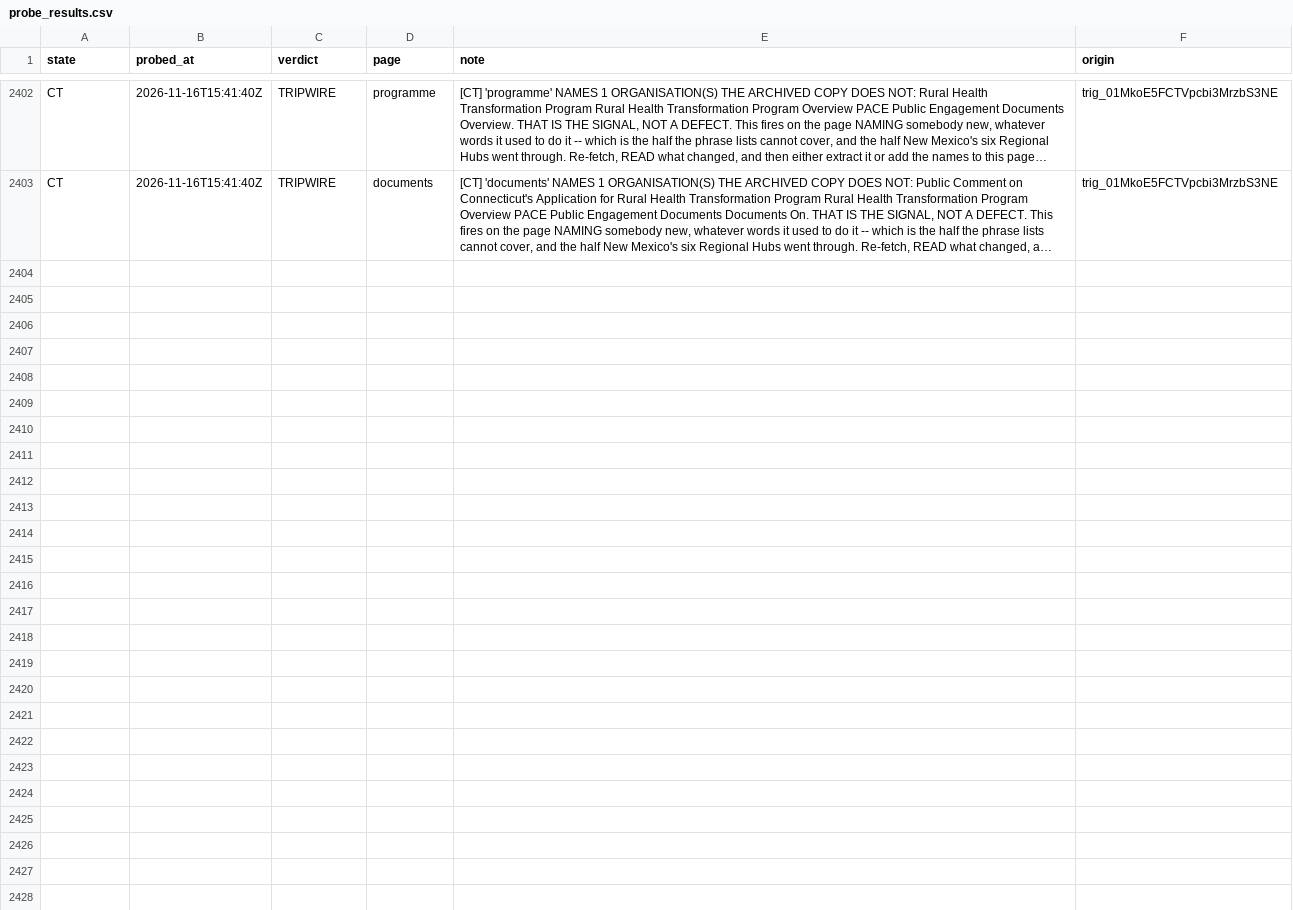
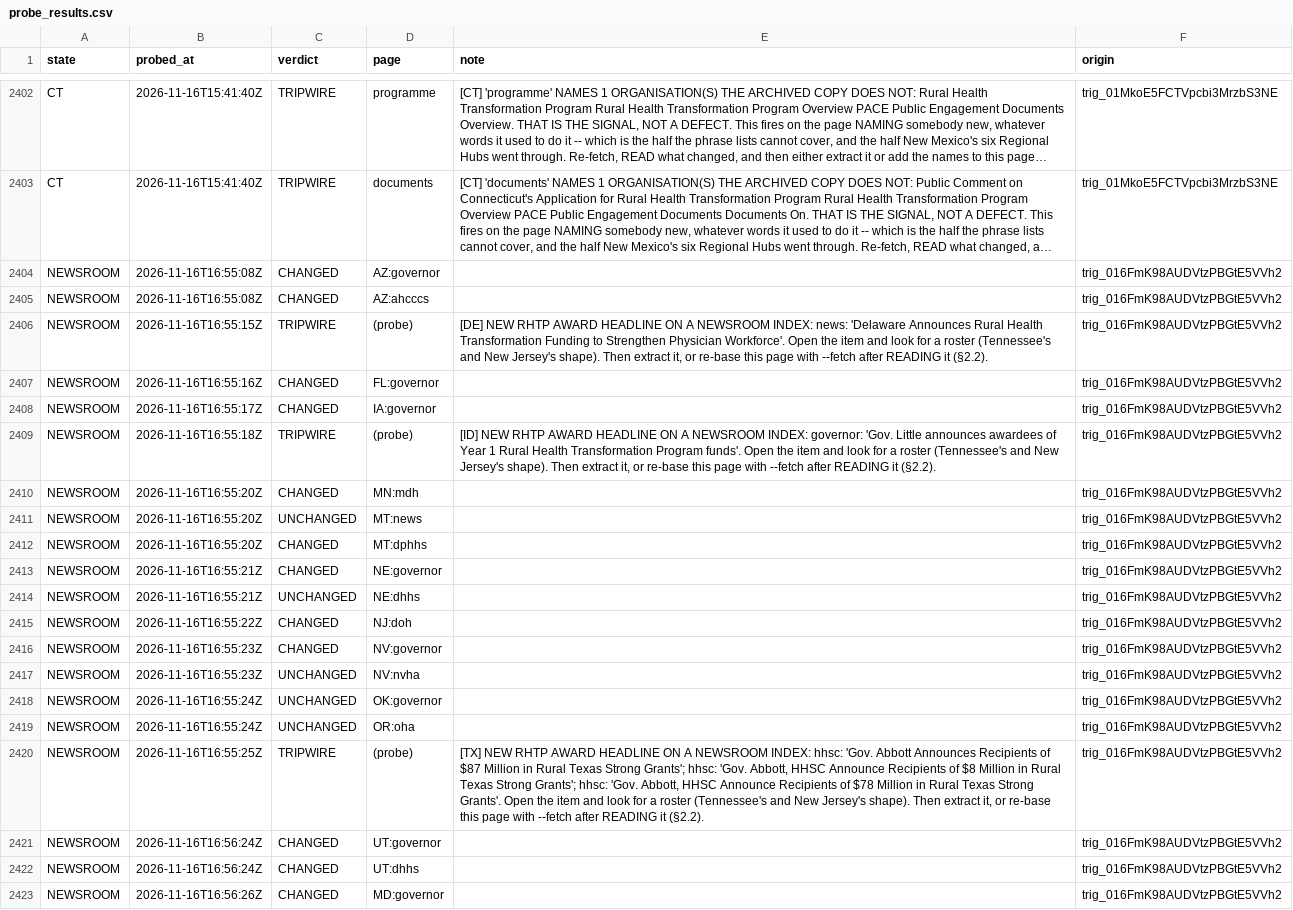
Before and after one commit to INicchitta12/RHTP_Tracker, a CSV file: logs/probe_results.csv, drawn as a sheet; only a part is shown, gaps mark what is left out; long unchanged cells end in …; the diff names each change by its address in the sheet, - before the commit and + after, or states it on an @@ line.

```diff
--- a/logs/probe_results.csv
+++ b/logs/probe_results.csv
+row 2404: NEWSROOM | 2026-11-16T16:55:08Z | CHANGED | AZ:governor |  | trig_016FmK98AUDVtzPBGtE5VVh2
+row 2405: NEWSROOM | 2026-11-16T16:55:08Z | CHANGED | AZ:ahcccs |  | trig_016FmK98AUDVtzPBGtE5VVh2
+row 2406: NEWSROOM | 2026-11-16T16:55:15Z | TRIPWIRE | (probe) | [DE] NEW RHTP AWARD HEADLINE ON A NEWSROOM INDEX: news: 'Delaware Announces Rural Health Transformation Funding to Strengthen Physician Workforce'. Open the item and look for a roster (Tennessee's and New Jersey's shape). Then extract it, or re-base this page with --fetch after READING it (§2.2). | trig_016FmK98AUDVtzPBGtE5VVh2
+row 2407: NEWSROOM | 2026-11-16T16:55:16Z | CHANGED | FL:governor |  | trig_016FmK98AUDVtzPBGtE5VVh2
+row 2408: NEWSROOM | 2026-11-16T16:55:17Z | CHANGED | IA:governor |  | trig_016FmK98AUDVtzPBGtE5VVh2
+row 2409: NEWSROOM | 2026-11-16T16:55:18Z | TRIPWIRE | (probe) | [ID] NEW RHTP AWARD HEADLINE ON A NEWSROOM INDEX: governor: 'Gov. Little announces awardees of Year 1 Rural Health Transformation Program funds'. Open the item and look for a roster (Tennessee's and New Jersey's shape). Then extract it, or re-base this page with --fetch after READING it (§2.2). | trig_016FmK98AUDVtzPBGtE5VVh2
+row 2410: NEWSROOM | 2026-11-16T16:55:20Z | CHANGED | MN:mdh |  | trig_016FmK98AUDVtzPBGtE5VVh2
+row 2411: NEWSROOM | 2026-11-16T16:55:20Z | UNCHANGED | MT:news |  | trig_016FmK98AUDVtzPBGtE5VVh2
+row 2412: NEWSROOM | 2026-11-16T16:55:20Z | CHANGED | MT:dphhs |  | trig_016FmK98AUDVtzPBGtE5VVh2
+row 2413: NEWSROOM | 2026-11-16T16:55:21Z | CHANGED | NE:governor |  | trig_016FmK98AUDVtzPBGtE5VVh2
+row 2414: NEWSROOM | 2026-11-16T16:55:21Z | UNCHANGED | NE:dhhs |  | trig_016FmK98AUDVtzPBGtE5VVh2
+row 2415: NEWSROOM | 2026-11-16T16:55:22Z | CHANGED | NJ:doh |  | trig_016FmK98AUDVtzPBGtE5VVh2
+row 2416: NEWSROOM | 2026-11-16T16:55:23Z | CHANGED | NV:governor |  | trig_016FmK98AUDVtzPBGtE5VVh2
+row 2417: NEWSROOM | 2026-11-16T16:55:23Z | UNCHANGED | NV:nvha |  | trig_016FmK98AUDVtzPBGtE5VVh2
+row 2418: NEWSROOM | 2026-11-16T16:55:24Z | UNCHANGED | OK:governor |  | trig_016FmK98AUDVtzPBGtE5VVh2
+row 2419: NEWSROOM | 2026-11-16T16:55:24Z | UNCHANGED | OR:oha |  | trig_016FmK98AUDVtzPBGtE5VVh2
+row 2420: NEWSROOM | 2026-11-16T16:55:25Z | TRIPWIRE | (probe) | [TX] NEW RHTP AWARD HEADLINE ON A NEWSROOM INDEX: hhsc: 'Gov. Abbott Announces Recipients of $87 Million in Rural Texas Strong Grants'; hhsc: 'Gov. Abbott, HHSC Announce Recipients of $8 Million in Rural Texas Strong Grants'; hhsc: 'Gov. Abbott, HHSC Announce Recipients of $78 Million in Rural Texas Strong Grants'. Open the item and look for a roster (Tennessee's and New Jersey's shape). Then extract it, or re-base this page with --fetch after READING it (§2.2). | trig_016FmK98AUDVtzPBGtE5VVh2
+row 2421: NEWSROOM | 2026-11-16T16:56:24Z | CHANGED | UT:governor |  | trig_016FmK98AUDVtzPBGtE5VVh2
+row 2422: NEWSROOM | 2026-11-16T16:56:24Z | CHANGED | UT:dhhs |  | trig_016FmK98AUDVtzPBGtE5VVh2
+row 2423: NEWSROOM | 2026-11-16T16:56:26Z | CHANGED | MD:governor |  | trig_016FmK98AUDVtzPBGtE5VVh2
```
